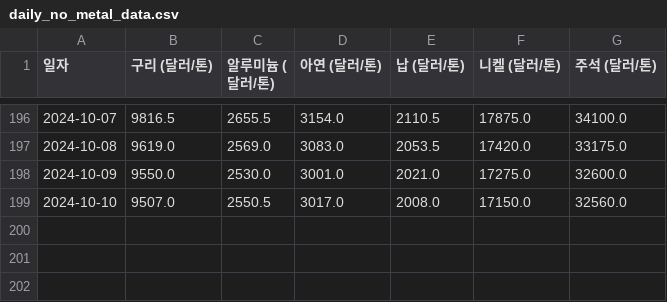
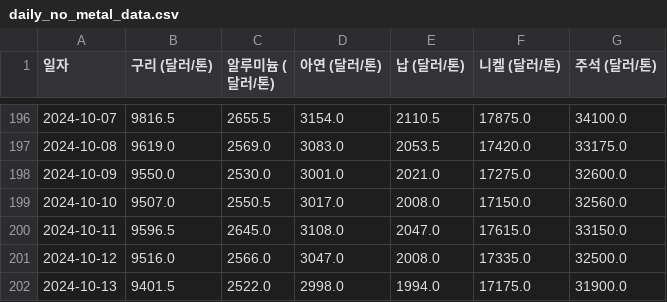
Before and after one commit to ssun-ko/price-monitoring-flutter, a CSV file: data/daily_no_metal_data.csv, drawn as a sheet; only a part is shown, gaps mark what is left out.

Commit message:
Update daily_no_metal_data.csv

```diff
--- a/data/daily_no_metal_data.csv
+++ b/data/daily_no_metal_data.csv
@@ -199 +199,4 @@
 2024-10-10,9507.0,2550.5,3017.0,2008.0,17150.0,32560.0
+2024-10-11,9596.5,2645.0,3108.0,2047.0,17615.0,33150.0
+2024-10-12,9516.0,2566.0,3047.0,2008.0,17335.0,32500.0
+2024-10-13,9401.5,2522.0,2998.0,1994.0,17175.0,31900.0
```
